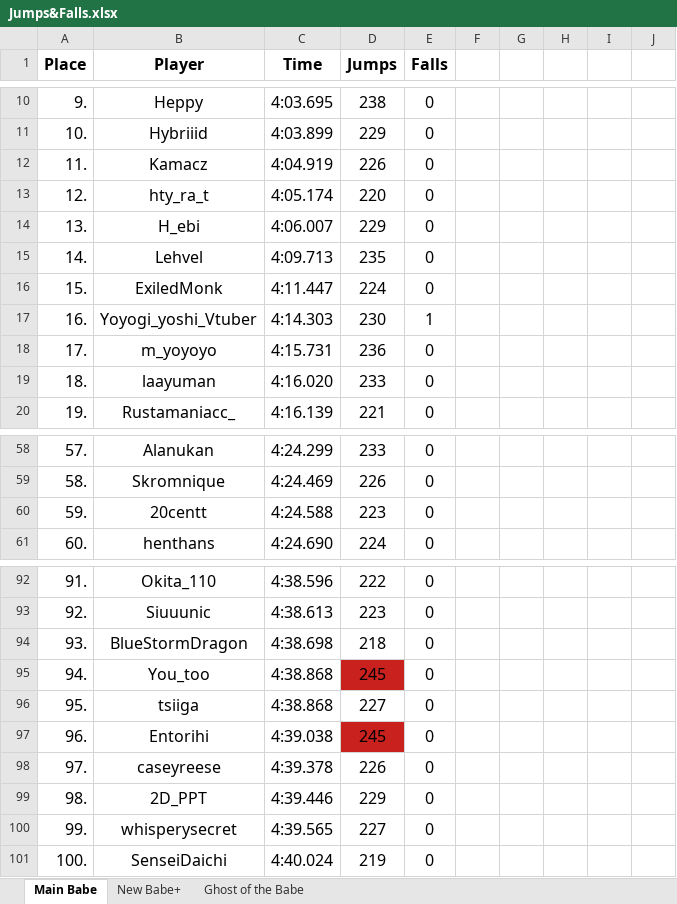
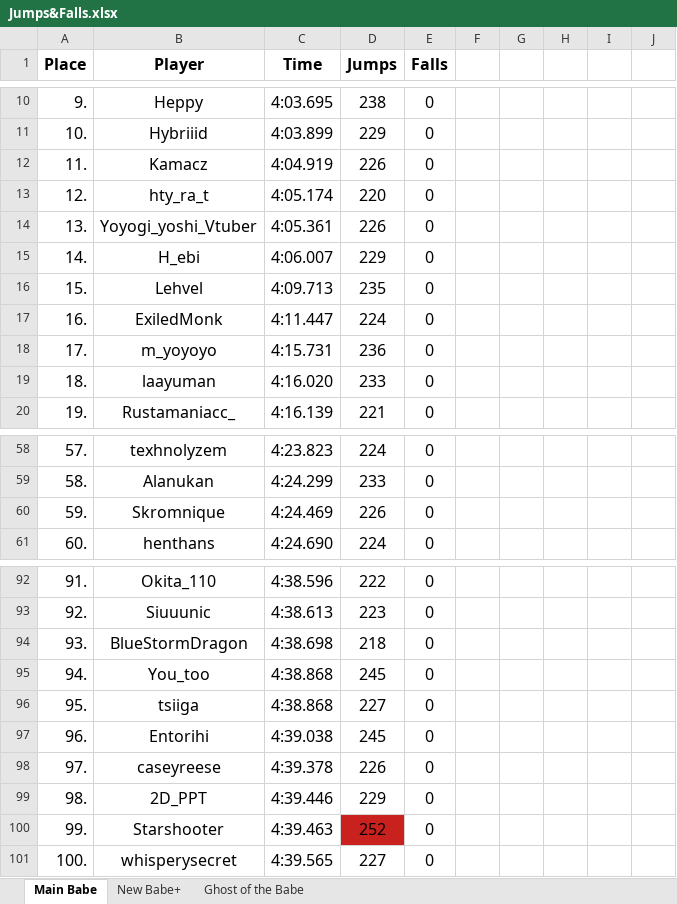
Before and after one commit to Rifre1/Jump-King-Statistics, an Excel workbook: Top100 Jumps&Falls/Jumps&Falls.xlsx, sheet Main Babe, drawn as a sheet; only a part is shown, gaps mark what is left out; values as stored, in another font and other column widths than the file's, no borders; the diff covers the shown part only; the diff names each change by its address in the sheet, - before the commit and + after, or states it on an @@ line.

```diff
--- a/Top100 Jumps&Falls/Jumps&Falls.xlsx (sheet Main Babe)
+++ b/Top100 Jumps&Falls/Jumps&Falls.xlsx (sheet Main Babe)
-B14 (Player): H_ebi
+B14 (Player): Yoyogi_yoshi_Vtuber
-C14 (Time): 4:06.007
+C14 (Time): 4:05.361
-D14 (Jumps): 229
+D14 (Jumps): 226
-B15 (Player): Lehvel
+B15 (Player): H_ebi
-C15 (Time): 4:09.713
+C15 (Time): 4:06.007
-D15 (Jumps): 235
+D15 (Jumps): 229
-B16 (Player): ExiledMonk
+B16 (Player): Lehvel
-C16 (Time): 4:11.447
+C16 (Time): 4:09.713
-D16 (Jumps): 224
+D16 (Jumps): 235
-B17 (Player): Yoyogi_yoshi_Vtuber
+B17 (Player): ExiledMonk
-C17 (Time): 4:14.303
+C17 (Time): 4:11.447
-D17 (Jumps): 230
+D17 (Jumps): 224
-E17 (Falls): 1
+E17 (Falls): 0
-B58 (Player): Alanukan
+B58 (Player): texhnolyzem
-C58 (Time): 4:24.299
+C58 (Time): 4:23.823
-D58 (Jumps): 233
+D58 (Jumps): 224
-B59 (Player): Skromnique
+B59 (Player): Alanukan
-C59 (Time): 4:24.469
+C59 (Time): 4:24.299
-D59 (Jumps): 226
+D59 (Jumps): 233
-B60 (Player): 20centt
+B60 (Player): Skromnique
-C60 (Time): 4:24.588
+C60 (Time): 4:24.469
-D60 (Jumps): 223
+D60 (Jumps): 226
-D95 fill: #C9211E
+D95 fill: none
-D97 fill: #C9211E
+D97 fill: none
-B100 (Player): whisperysecret
+B100 (Player): Starshooter
-C100 (Time): 4:39.565
+C100 (Time): 4:39.463
-D100 (Jumps): 227
+D100 (Jumps): 252
-D100 fill: none
+D100 fill: #C9211E
-B101 (Player): SenseiDaichi
+B101 (Player): whisperysecret
-C101 (Time): 4:40.024
+C101 (Time): 4:39.565
-D101 (Jumps): 219
+D101 (Jumps): 227
```
Also changed, not shown: 32 edited cells and cell formats elsewhere in this sheet, sheet Ghost of the Babe, sheet New Babe+, 3 other files.
